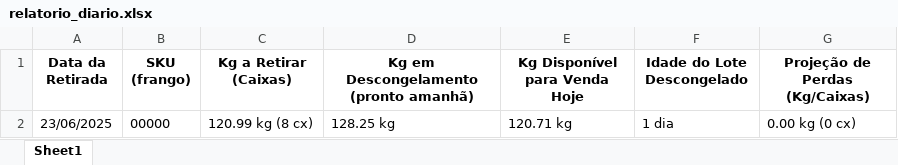
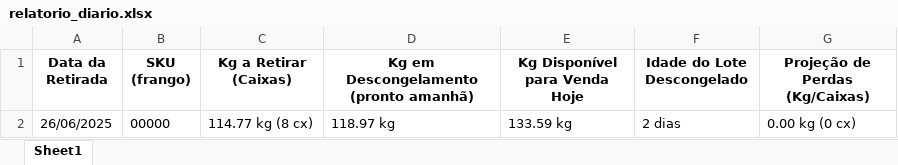
Before and after one commit to fernandoluccaas/Projeto-JT, an Excel workbook: relatorio_diario.xlsx, sheet Sheet1, drawn as a sheet; values as stored, in another font and other column widths than the file's, no borders; the diff names each change by its address in the sheet, - before the commit and + after, or states it on an @@ line.

Commit message:
Ajustei o relatorio de estoque

```diff
--- a/relatorio_diario.xlsx (sheet Sheet1)
+++ b/relatorio_diario.xlsx (sheet Sheet1)
-A2 (Data da Retirada): 23/06/2025
+A2 (Data da Retirada): 26/06/2025
-C2 (Kg a Retirar (Caixas)): 120.99 kg (8 cx)
+C2 (Kg a Retirar (Caixas)): 114.77 kg (8 cx)
-D2: 128.25 kg
+D2: 118.97 kg
-E2 (Kg Disponível para Venda Hoje): 120.71 kg
+E2 (Kg Disponível para Venda Hoje): 133.59 kg
-F2 (Idade do Lote Descongelado): 1 dia
+F2 (Idade do Lote Descongelado): 2 dias
```
Also changed, not shown: relatorio_previsoes.xlsx, 2 other files.
